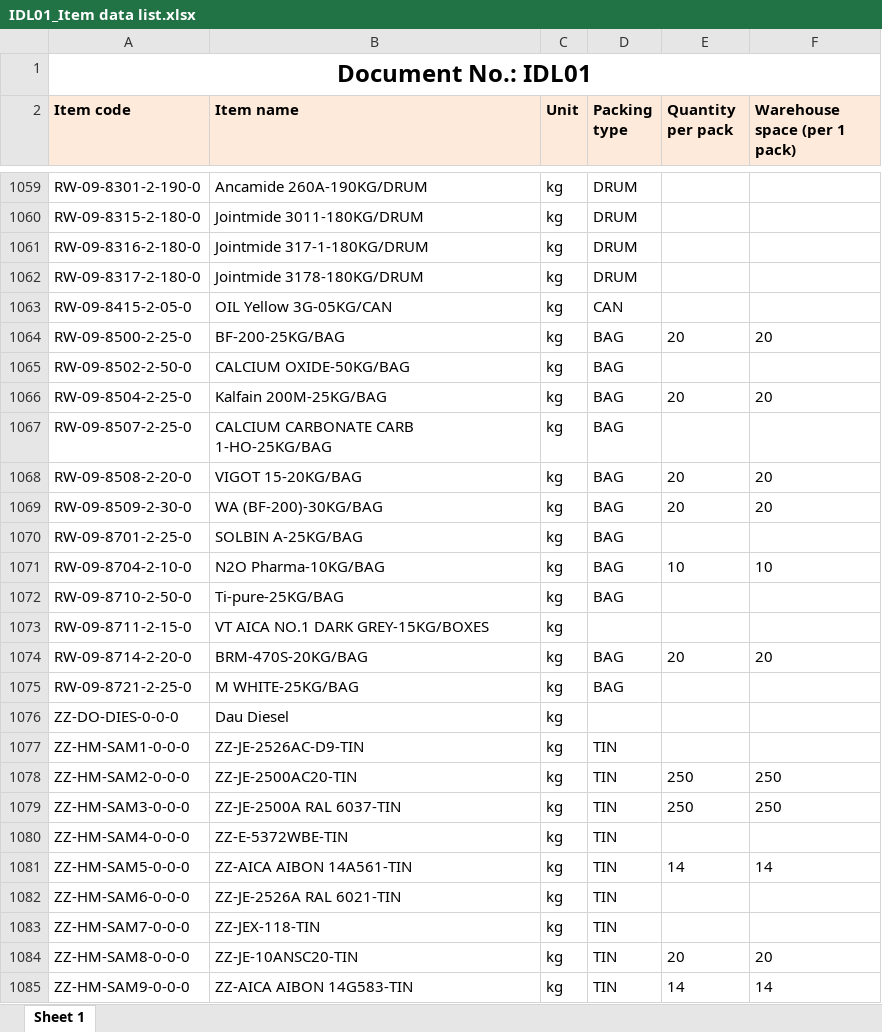
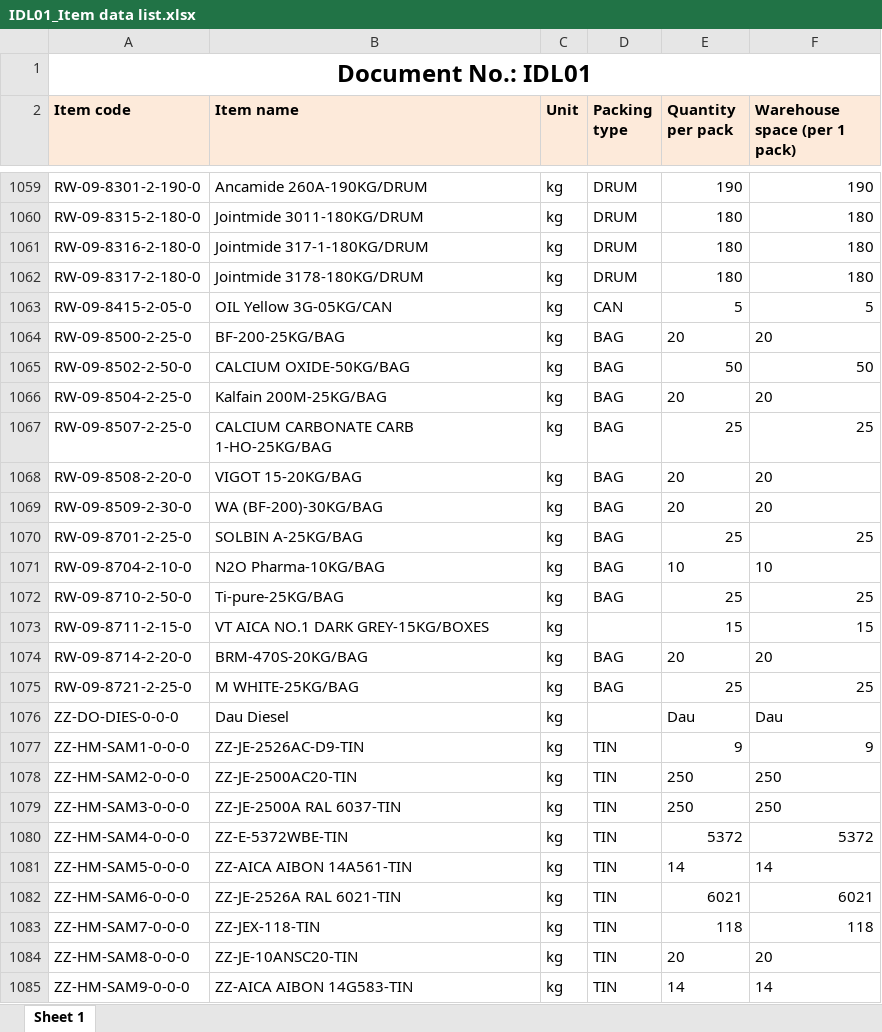
Before and after one commit to hoamee/NMVS, an Excel workbook: NMVS/uploads/IDL01_Item data list.xlsx, sheet Sheet 1, drawn as a sheet; only a part is shown, gaps mark what is left out; values as stored, in another font and other column widths than the file's, no borders; the diff covers the shown part only; the diff names each change by its address in the sheet, - before the commit and + after, or states it on an @@ line.

```diff
--- a/NMVS/uploads/IDL01_Item data list.xlsx (sheet Sheet 1)
+++ b/NMVS/uploads/IDL01_Item data list.xlsx (sheet Sheet 1)
-E1059 (Quantity per pack): (empty)
+E1059 (Quantity per pack): 190
-F1059 (Warehouse space (per 1 pack)): (empty)
+F1059 (Warehouse space (per 1 pack)): 190
-E1060:E1062 (Quantity per pack): (empty)
+E1060:E1062 (Quantity per pack): 180
-F1060:F1062 (Warehouse space (per 1 pack)): (empty)
+F1060:F1062 (Warehouse space (per 1 pack)): 180
-E1063 (Quantity per pack): (empty)
+E1063 (Quantity per pack): 5
-F1063 (Warehouse space (per 1 pack)): (empty)
+F1063 (Warehouse space (per 1 pack)): 5
-E1065 (Quantity per pack): (empty)
+E1065 (Quantity per pack): 50
-F1065 (Warehouse space (per 1 pack)): (empty)
+F1065 (Warehouse space (per 1 pack)): 50
-E1067 (Quantity per pack): (empty)
+E1067 (Quantity per pack): 25
-F1067 (Warehouse space (per 1 pack)): (empty)
+F1067 (Warehouse space (per 1 pack)): 25
-E1070 (Quantity per pack): (empty)
+E1070 (Quantity per pack): 25
-F1070 (Warehouse space (per 1 pack)): (empty)
+F1070 (Warehouse space (per 1 pack)): 25
-E1072 (Quantity per pack): (empty)
+E1072 (Quantity per pack): 25
-F1072 (Warehouse space (per 1 pack)): (empty)
+F1072 (Warehouse space (per 1 pack)): 25
-E1073 (Quantity per pack): (empty)
+E1073 (Quantity per pack): 15
-F1073 (Warehouse space (per 1 pack)): (empty)
+F1073 (Warehouse space (per 1 pack)): 15
-E1075 (Quantity per pack): (empty)
+E1075 (Quantity per pack): 25
-F1075 (Warehouse space (per 1 pack)): (empty)
+F1075 (Warehouse space (per 1 pack)): 25
-E1076 (Quantity per pack): (empty)
+E1076 (Quantity per pack): Dau
-F1076 (Warehouse space (per 1 pack)): (empty)
+F1076 (Warehouse space (per 1 pack)): Dau
-E1077 (Quantity per pack): (empty)
+E1077 (Quantity per pack): 9
-F1077 (Warehouse space (per 1 pack)): (empty)
+F1077 (Warehouse space (per 1 pack)): 9
-E1080 (Quantity per pack): (empty)
+E1080 (Quantity per pack): 5372
-F1080 (Warehouse space (per 1 pack)): (empty)
+F1080 (Warehouse space (per 1 pack)): 5372
-E1082 (Quantity per pack): (empty)
+E1082 (Quantity per pack): 6021
-F1082 (Warehouse space (per 1 pack)): (empty)
+F1082 (Warehouse space (per 1 pack)): 6021
-E1083 (Quantity per pack): (empty)
+E1083 (Quantity per pack): 118
-F1083 (Warehouse space (per 1 pack)): (empty)
+F1083 (Warehouse space (per 1 pack)): 118
```
Also changed, not shown: 143 edited cells elsewhere in this sheet, formulas that keep their value, NMVS/uploads/SPL01_Supplier List.xlsx, 46 other files.
